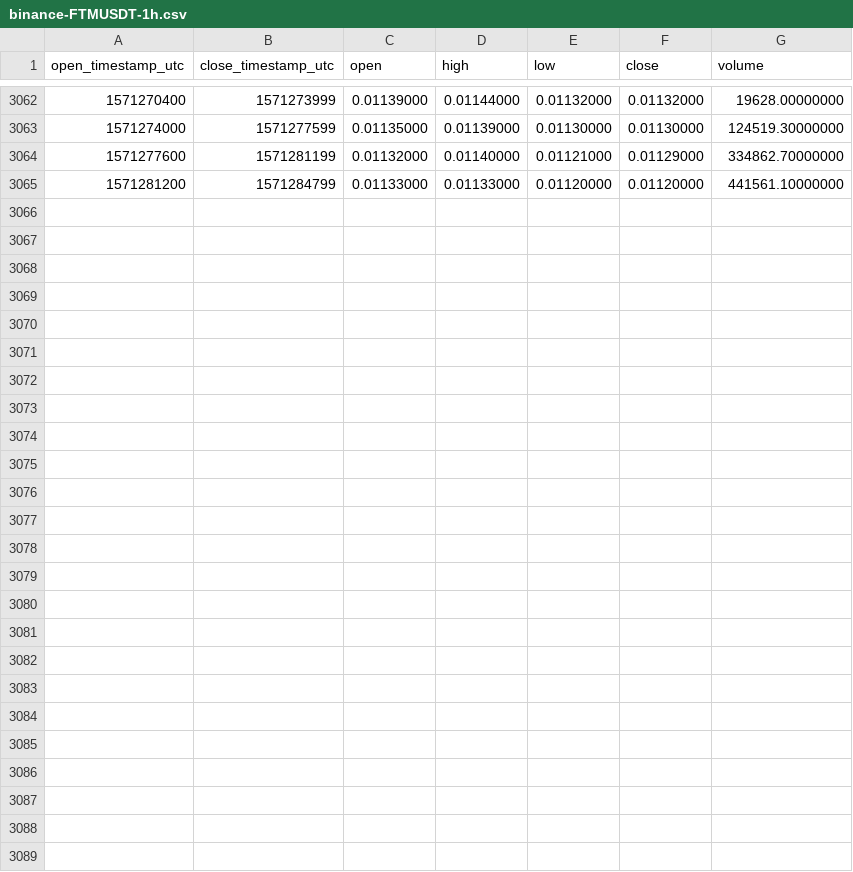
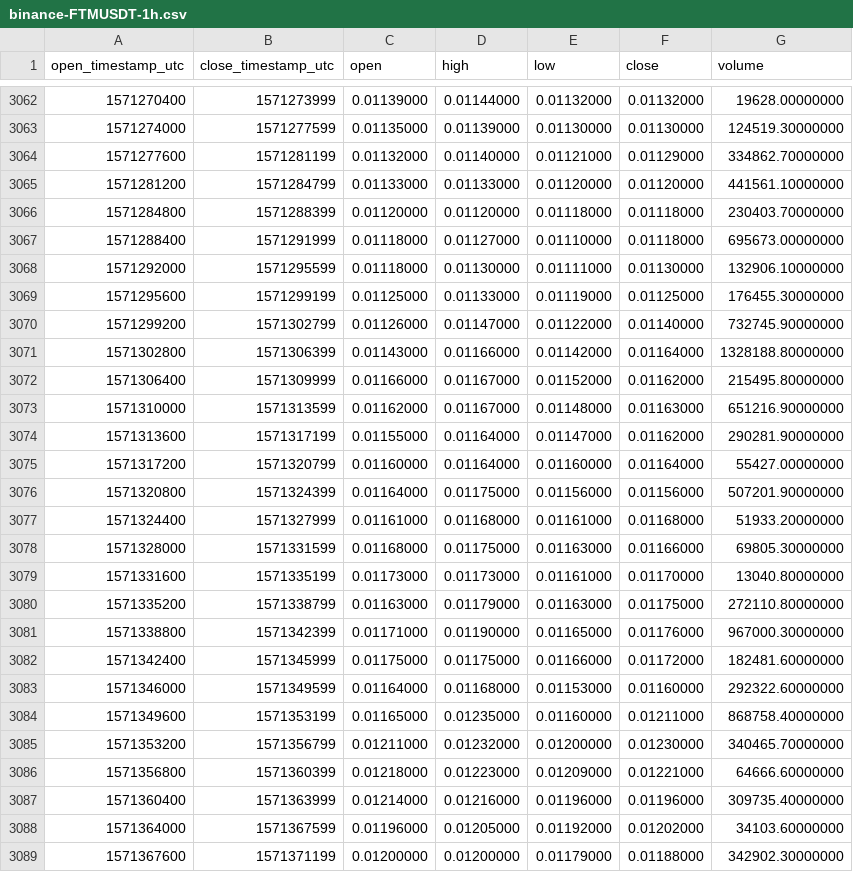
Before and after one commit to cryptobigbro/binance-FTMUSDT, a CSV file: binance-FTMUSDT-1h.csv, drawn as a sheet; only a part is shown, gaps mark what is left out.

Commit message:
Update OHLCV data.

```diff
--- a/binance-FTMUSDT-1h.csv
+++ b/binance-FTMUSDT-1h.csv
@@ -3065 +3065,25 @@ open_timestamp_utc,close_timestamp_utc,open,high,low,close,volume
 1571281200,1571284799,0.01133000,0.01133000,0.01120000,0.01120000,441561.10000000
+1571284800,1571288399,0.01120000,0.01120000,0.01118000,0.01118000,230403.70000000
+1571288400,1571291999,0.01118000,0.01127000,0.01110000,0.01118000,695673.00000000
+1571292000,1571295599,0.01118000,0.01130000,0.01111000,0.01130000,132906.10000000
+1571295600,1571299199,0.01125000,0.01133000,0.01119000,0.01125000,176455.30000000
+1571299200,1571302799,0.01126000,0.01147000,0.01122000,0.01140000,732745.90000000
+1571302800,1571306399,0.01143000,0.01166000,0.01142000,0.01164000,1328188.80000000
+1571306400,1571309999,0.01166000,0.01167000,0.01152000,0.01162000,215495.80000000
+1571310000,1571313599,0.01162000,0.01167000,0.01148000,0.01163000,651216.90000000
+1571313600,1571317199,0.01155000,0.01164000,0.01147000,0.01162000,290281.90000000
+1571317200,1571320799,0.01160000,0.01164000,0.01160000,0.01164000,55427.00000000
+1571320800,1571324399,0.01164000,0.01175000,0.01156000,0.01156000,507201.90000000
+1571324400,1571327999,0.01161000,0.01168000,0.01161000,0.01168000,51933.20000000
+1571328000,1571331599,0.01168000,0.01175000,0.01163000,0.01166000,69805.30000000
+1571331600,1571335199,0.01173000,0.01173000,0.01161000,0.01170000,13040.80000000
+1571335200,1571338799,0.01163000,0.01179000,0.01163000,0.01175000,272110.80000000
+1571338800,1571342399,0.01171000,0.01190000,0.01165000,0.01176000,967000.30000000
+1571342400,1571345999,0.01175000,0.01175000,0.01166000,0.01172000,182481.60000000
+1571346000,1571349599,0.01164000,0.01168000,0.01153000,0.01160000,292322.60000000
+1571349600,1571353199,0.01165000,0.01235000,0.01160000,0.01211000,868758.40000000
+1571353200,1571356799,0.01211000,0.01232000,0.01200000,0.01230000,340465.70000000
+1571356800,1571360399,0.01218000,0.01223000,0.01209000,0.01221000,64666.60000000
+1571360400,1571363999,0.01214000,0.01216000,0.01196000,0.01196000,309735.40000000
+1571364000,1571367599,0.01196000,0.01205000,0.01192000,0.01202000,34103.60000000
+1571367600,1571371199,0.01200000,0.01200000,0.01179000,0.01188000,342902.30000000
```
Also changed, not shown: binance-FTMUSDT-1d.csv.
